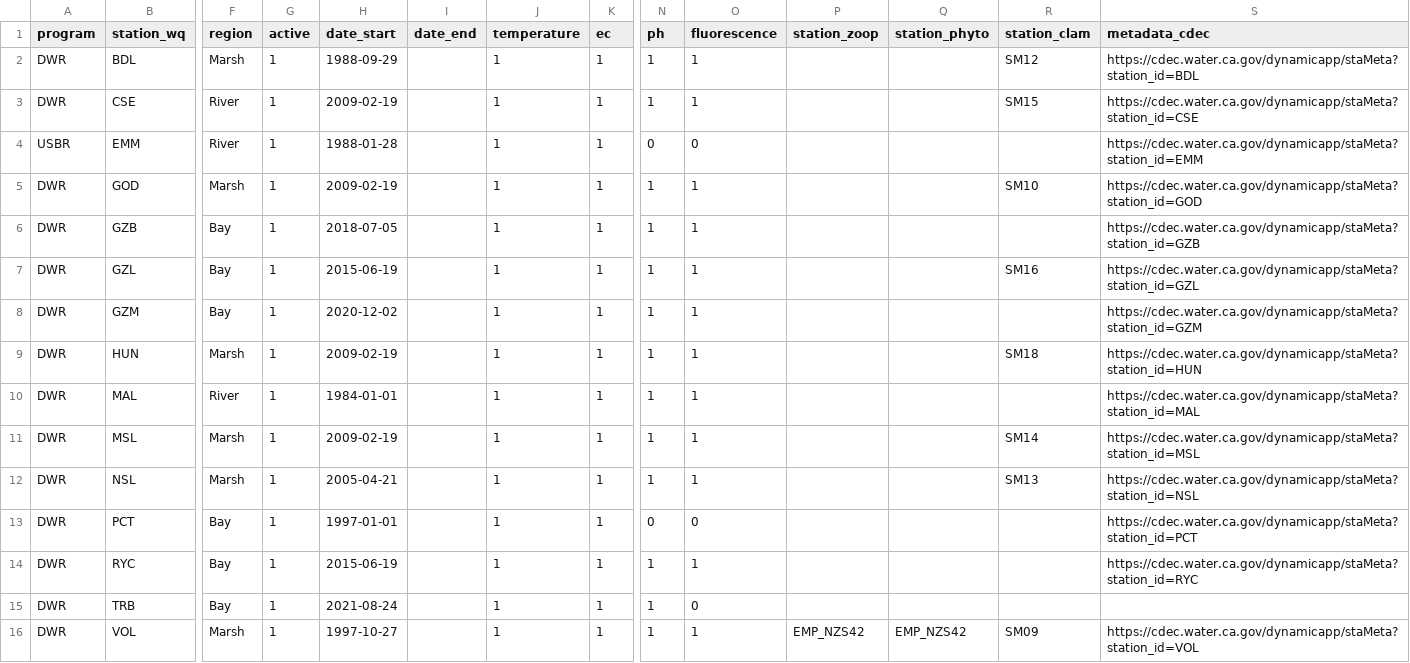
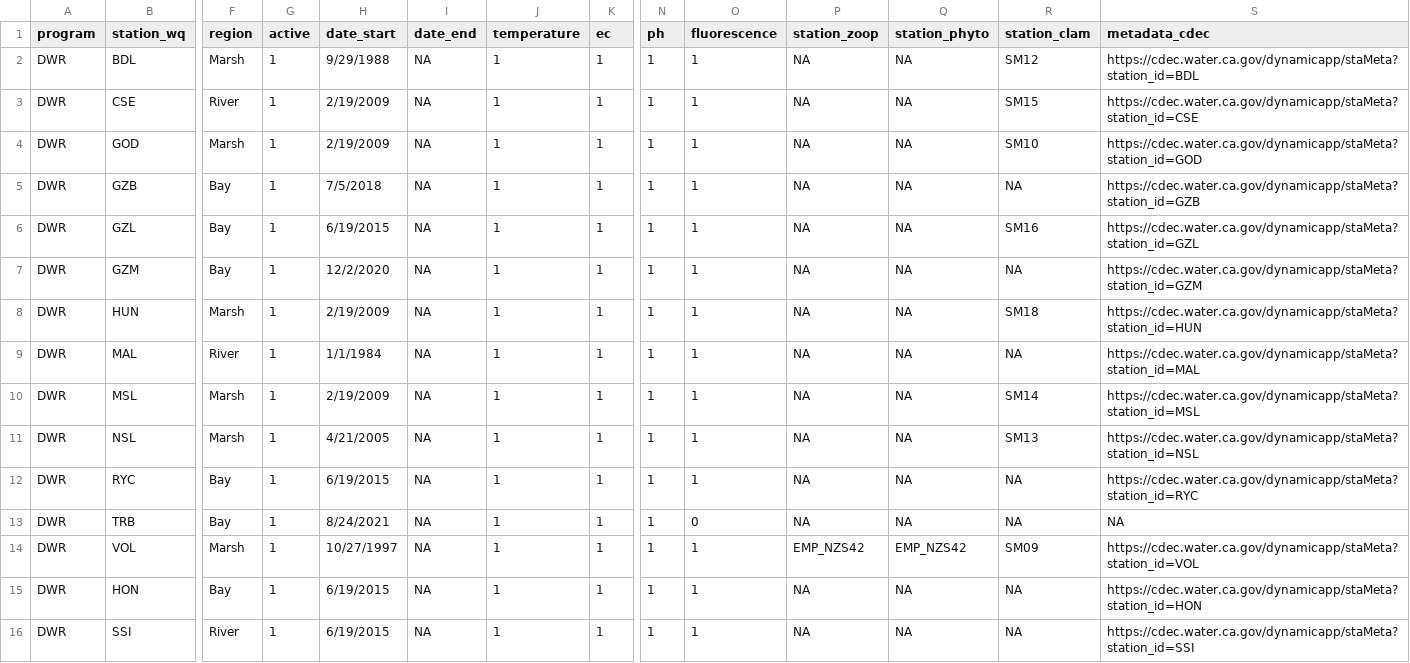
Before and after one commit to InteragencyEcologicalProgram/SMSCG, a CSV file: EDI/data_input/wq/smscg_wq_metadata.csv, drawn as a sheet; only a part is shown, gaps mark what is left out; removed rows and columns are numbered as before the commit, all else as after; rows hold the shown columns only; the diff names each change by its address in the sheet, - before the commit and + after, or states it on an @@ line.

Commit message:
updated the WQ station metadata file with the two USBR stations replaced with DWR stations

```diff
--- a/EDI/data_input/wq/smscg_wq_metadata.csv
+++ b/EDI/data_input/wq/smscg_wq_metadata.csv
-H2 (date_start): 1988-09-29
+H2 (date_start): 9/29/1988
-I2:I3 (date_end): (empty)
+I2:I3 (date_end): NA
-P2:P3 (station_zoop): (empty)
+P2:P3 (station_zoop): NA
-Q2:Q3 (station_phyto): (empty)
+Q2:Q3 (station_phyto): NA
-H3 (date_start): 2009-02-19
+H3 (date_start): 2/19/2009
-row 4: USBR | EMM | River | 1 | 1988-01-28 |  | 1 | 1 | 0 | 0 |  |  |  | https://cdec.water.ca.gov/dynamicapp/staMeta?station_id=EMM
-H4 (date_start): 2009-02-19
+H4 (date_start): 2/19/2009
-I4:I11 (date_end): (empty)
+I4:I11 (date_end): NA
-P4:P11 (station_zoop): (empty)
+P4:P11 (station_zoop): NA
-Q4:Q11 (station_phyto): (empty)
+Q4:Q11 (station_phyto): NA
-H5 (date_start): 2018-07-05
+H5 (date_start): 7/5/2018
-R5 (station_clam): (empty)
+R5 (station_clam): NA
-H6 (date_start): 2015-06-19
+H6 (date_start): 6/19/2015
-H7 (date_start): 2020-12-02
+H7 (date_start): 12/2/2020
-R7 (station_clam): (empty)
+R7 (station_clam): NA
-H8 (date_start): 2009-02-19
+H8 (date_start): 2/19/2009
-H9 (date_start): 1984-01-01
+H9 (date_start): 1/1/1984
-R9 (station_clam): (empty)
+R9 (station_clam): NA
-H10 (date_start): 2009-02-19
+H10 (date_start): 2/19/2009
-H11 (date_start): 2005-04-21
+H11 (date_start): 4/21/2005
-row 13: DWR | PCT | Bay | 1 | 1997-01-01 |  | 1 | 1 | 0 | 0 |  |  |  | https://cdec.water.ca.gov/dynamicapp/staMeta?station_id=PCT
-H12 (date_start): 2015-06-19
+H12 (date_start): 6/19/2015
-I12:I14 (date_end): (empty)
+I12:I14 (date_end): NA
-P12:P13 (station_zoop): (empty)
+P12:P13 (station_zoop): NA
-Q12:Q13 (station_phyto): (empty)
+Q12:Q13 (station_phyto): NA
-R12:R13 (station_clam): (empty)
+R12:R13 (station_clam): NA
-H13 (date_start): 2021-08-24
+H13 (date_start): 8/24/2021
-S13 (metadata_cdec): (empty)
+S13 (metadata_cdec): NA
-H14 (date_start): 1997-10-27
+H14 (date_start): 10/27/1997
+row 15: DWR | HON | Bay | 1 | 6/19/2015 | NA | 1 | 1 | 1 | 1 | NA | NA | NA | https://cdec.water.ca.gov/dynamicapp/staMeta?station_id=HON
+row 16: DWR | SSI | River | 1 | 6/19/2015 | NA | 1 | 1 | 1 | 1 | NA | NA | NA | https://cdec.water.ca.gov/dynamicapp/staMeta?station_id=SSI
```
Also changed, not shown: EDI/data_output/smscg_stations_wq.csv, 1 other file.
